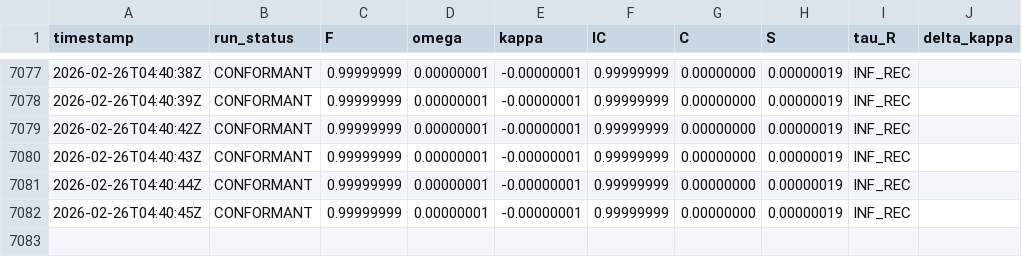
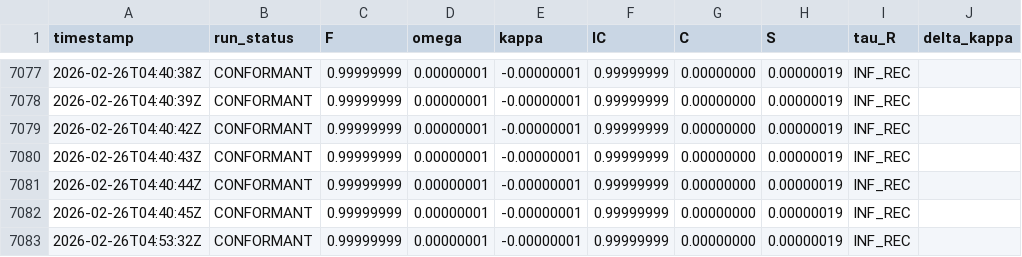
Before and after one commit to calebpruett927/GENERATIVE-COLLAPSE-DYNAMICS, a CSV file: ledger/return_log.csv, drawn as a sheet; only a part is shown, gaps mark what is left out; the diff names each change by its address in the sheet, - before the commit and + after, or states it on an @@ line.

Commit message:
chore: update test bounds ceiling 5000→6000, refresh freeze baseline
Pre-commit protocol 11/11 PASS: ruff clean, mypy clean, 5247 tests
in bounds, CONFORMANT, 0 axiom violations.

```diff
--- a/ledger/return_log.csv
+++ b/ledger/return_log.csv
+row 7083: 2026-02-26T04:53:32Z | CONFORMANT | 0.99999999 | 0.00000001 | -0.00000001 | 0.99999999 | 0.00000000 | 0.00000019 | INF_REC
```
Also changed, not shown: 7 other files.
